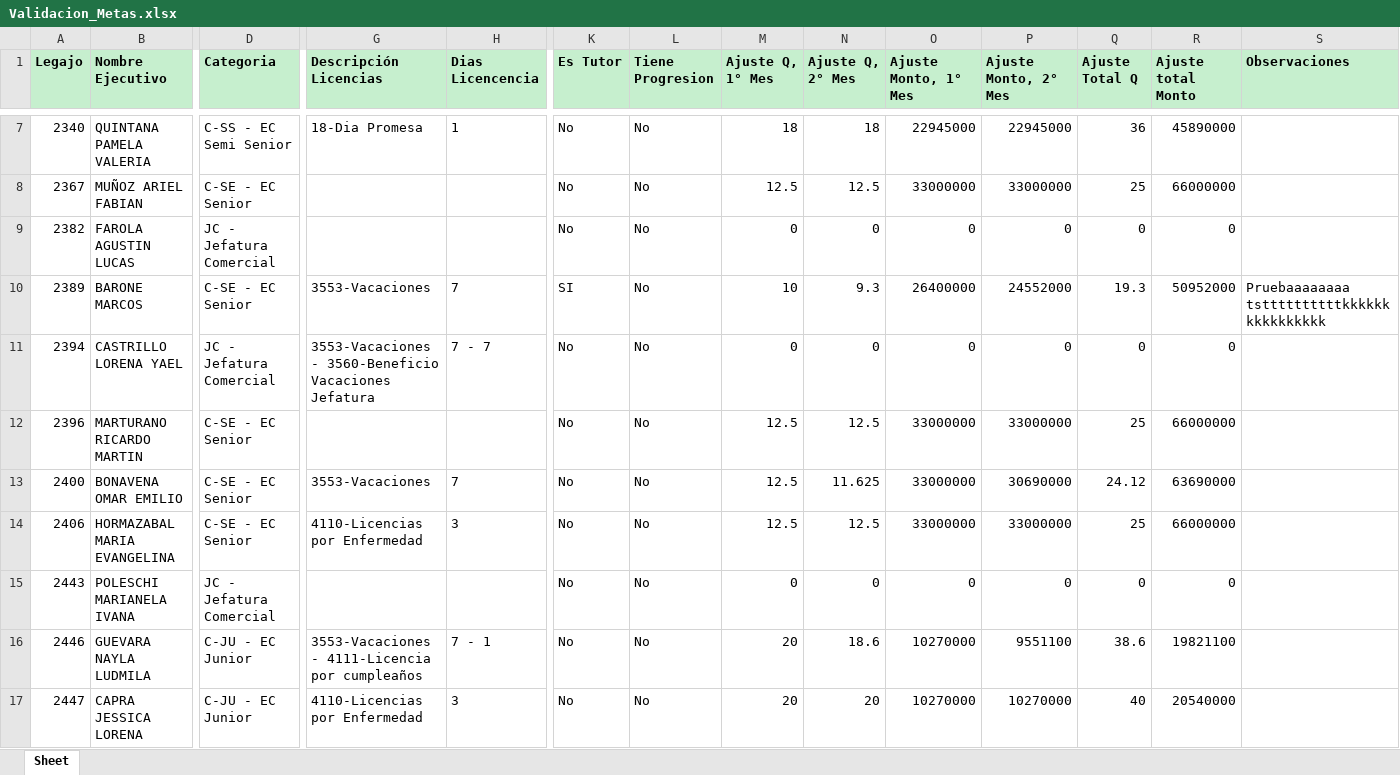
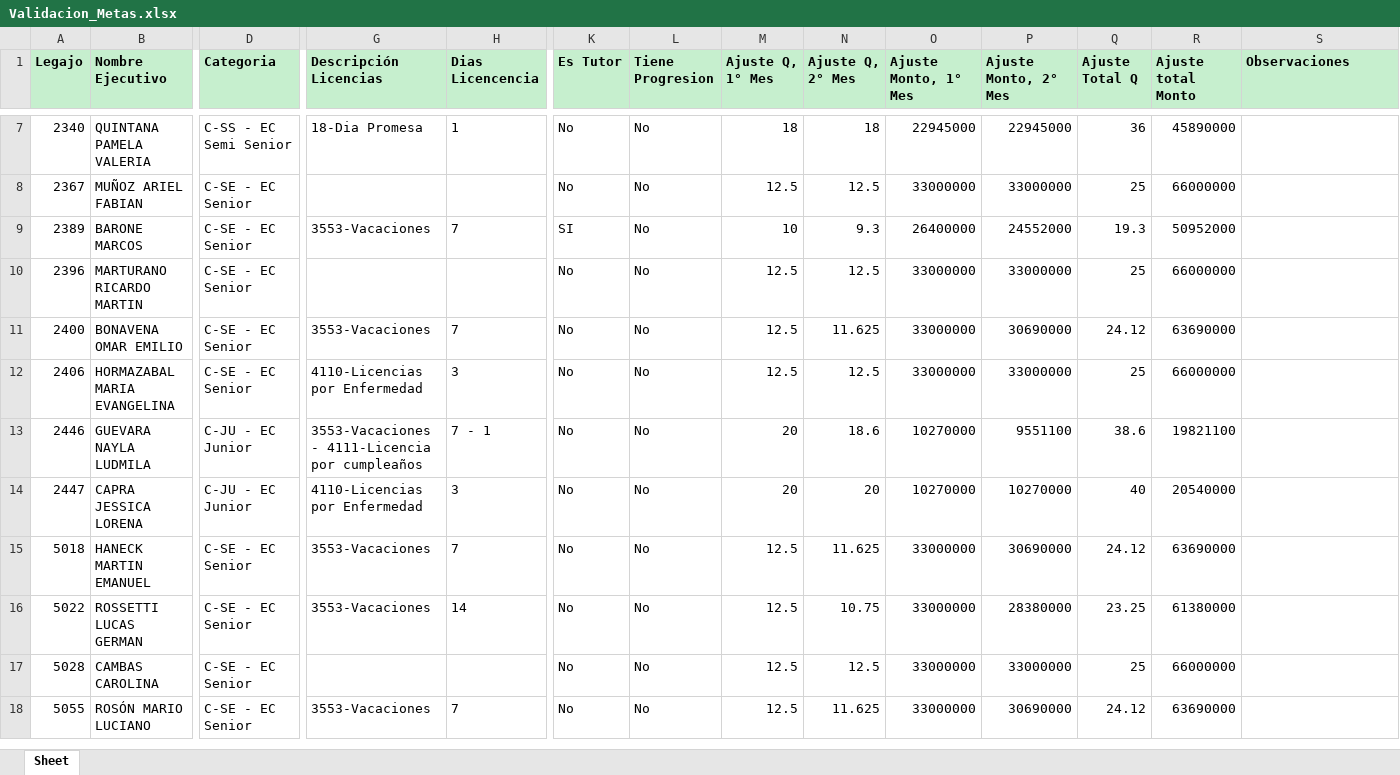
Before and after one commit to admin-prome/Validador_Metas, an Excel workbook: data/export/Validacion_Metas.xlsx, sheet Sheet, drawn as a sheet; only a part is shown, gaps mark what is left out; the shorter side is filled out with more unchanged rows; values as stored, in another font and other column widths than the file's, no borders; removed rows and columns are numbered as before the commit, all else as after; rows hold the shown columns only; the diff covers the shown part only; the diff names each change by its address in the sheet, - before the commit and + after, or states it on an @@ line.

Commit message:
app button expor azure

```diff
--- a/data/export/Validacion_Metas.xlsx (sheet Sheet)
+++ b/data/export/Validacion_Metas.xlsx (sheet Sheet)
-row 9: 2382 | FAROLA AGUSTIN LUCAS | JC - Jefatura Comercial |  |  | No | No | 0 | 0 | 0 | 0 | 0 | 0
-S9 (Observaciones): Pruebaaaaaaaa tsttttttttttkkkkkkkkkkkkkkkk
+S9 (Observaciones): (empty)
-row 11: 2394 | CASTRILLO LORENA YAEL | JC - Jefatura Comercial | 3553-Vacaciones - 3560-Beneficio Vacaciones Jefatura | 7 - 7 | No | No | 0 | 0 | 0 | 0 | 0 | 0
-row 15: 2443 | POLESCHI MARIANELA IVANA | JC - Jefatura Comercial |  |  | No | No | 0 | 0 | 0 | 0 | 0 | 0
```
Also changed, not shown: 1 added row, 15 removed rows and 2 edited cells elsewhere in this sheet, 14 other files.
